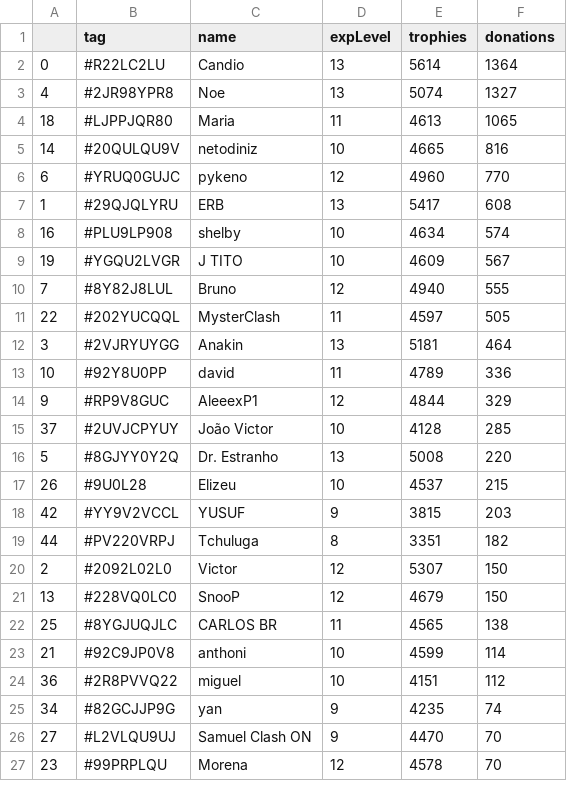
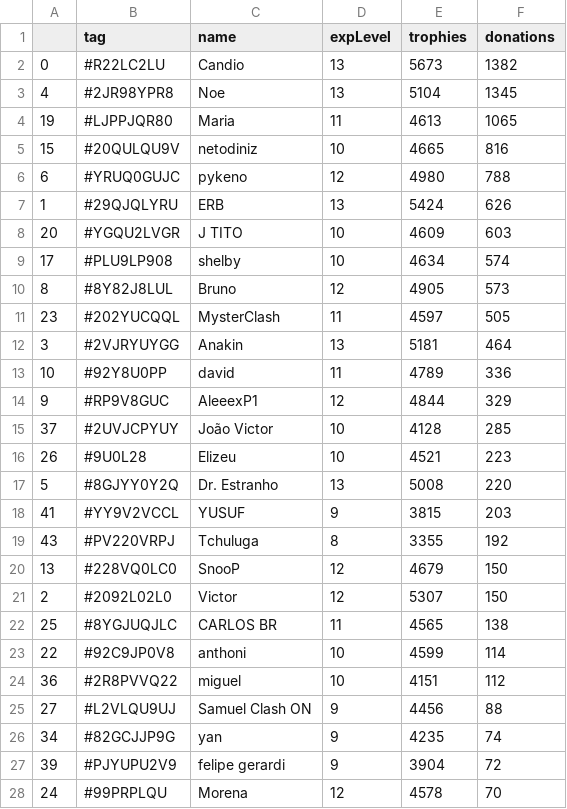
Before and after one commit to Brunopbb/APIClashRoyale, a CSV file: Members.csv, drawn as a sheet; only a part is shown; the diff covers the shown part only.

```diff
--- a/Members.csv
+++ b/Members.csv
@@ -1,12 +1,12 @@
 ,tag,name,expLevel,trophies,donations
-0,#R22LC2LU,Candio,13,5614,1364
-4,#2JR98YPR8,Noe,13,5074,1327
-18,#LJPPJQR80,Maria,11,4613,1065
-14,#20QULQU9V,netodiniz,10,4665,816
-6,#YRUQ0GUJC,pykeno,12,4960,770
-1,#29QJQLYRU,ERB,13,5417,608
-16,#PLU9LP908,shelby,10,4634,574
-19,#YGQU2LVGR,J TITO,10,4609,567
-7,#8Y82J8LUL,Bruno,12,4940,555
-22,#202YUCQQL,MysterClash,11,4597,505
+0,#R22LC2LU,Candio,13,5673,1382
+4,#2JR98YPR8,Noe,13,5104,1345
+19,#LJPPJQR80,Maria,11,4613,1065
+15,#20QULQU9V,netodiniz,10,4665,816
+6,#YRUQ0GUJC,pykeno,12,4980,788
+1,#29QJQLYRU,ERB,13,5424,626
+20,#YGQU2LVGR,J TITO,10,4609,603
+17,#PLU9LP908,shelby,10,4634,574
+8,#8Y82J8LUL,Bruno,12,4905,573
+23,#202YUCQQL,MysterClash,11,4597,505
 3,#2VJRYUYGG,Anakin,13,5181,464
@@ -15,13 +15,14 @@
 37,#2UVJCPYUY,João Victor,10,4128,285
+26,#9U0L28,Elizeu,10,4521,223
 5,#8GJYY0Y2Q,Dr. Estranho,13,5008,220
-26,#9U0L28,Elizeu,10,4537,215
-42,#YY9V2VCCL,YUSUF,9,3815,203
-44,#PV220VRPJ,Tchuluga,8,3351,182
+41,#YY9V2VCCL,YUSUF,9,3815,203
+43,#PV220VRPJ,Tchuluga,8,3355,192
+13,#228VQ0LC0,SnooP,12,4679,150
 2,#2092L02L0,Victor,12,5307,150
-13,#228VQ0LC0,SnooP,12,4679,150
 25,#8YGJUQJLC,CARLOS BR,11,4565,138
-21,#92C9JP0V8,anthoni,10,4599,114
+22,#92C9JP0V8,anthoni,10,4599,114
 36,#2R8PVVQ22,miguel,10,4151,112
+27,#L2VLQU9UJ,Samuel Clash ON,9,4456,88
 34,#82GCJJP9G,yan,9,4235,74
-27,#L2VLQU9UJ,Samuel Clash ON,9,4470,70
-23,#99PRPLQU,Morena,12,4578,70
+39,#PJYUPU2V9,felipe gerardi,9,3904,72
+24,#99PRPLQU,Morena,12,4578,70
```
Also changed, not shown: 4 added rows, 6 removed rows and 8 edited cells elsewhere in this file, DataFinal.csv.
